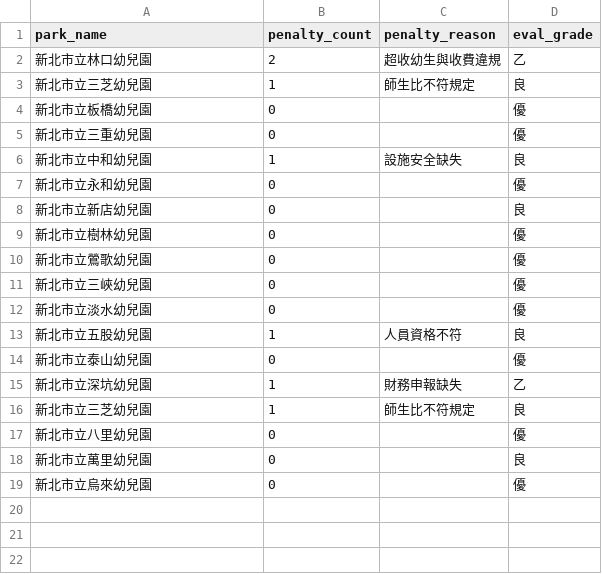
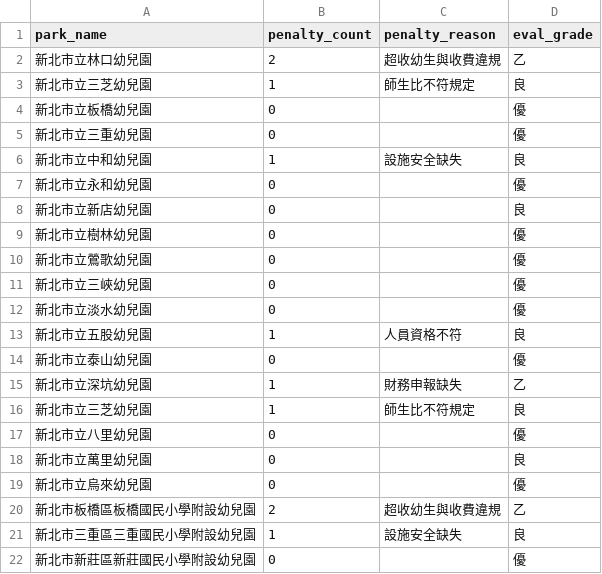
Before and after one commit to zhiying122/ntpc-smart-watchdog, a CSV file: data/external/penalties.csv, drawn as a sheet.

```diff
--- a/data/external/penalties.csv
+++ b/data/external/penalties.csv
@@ -19 +19,4 @@ park_name,penalty_count,penalty_reason,eval_grade
 新北市立烏來幼兒園,0,,優
+新北市板橋區板橋國民小學附設幼兒園,2,超收幼生與收費違規,乙
+新北市三重區三重國民小學附設幼兒園,1,設施安全缺失,良
+新北市新莊區新莊國民小學附設幼兒園,0,,優
```
Also changed, not shown: 6 other files.
